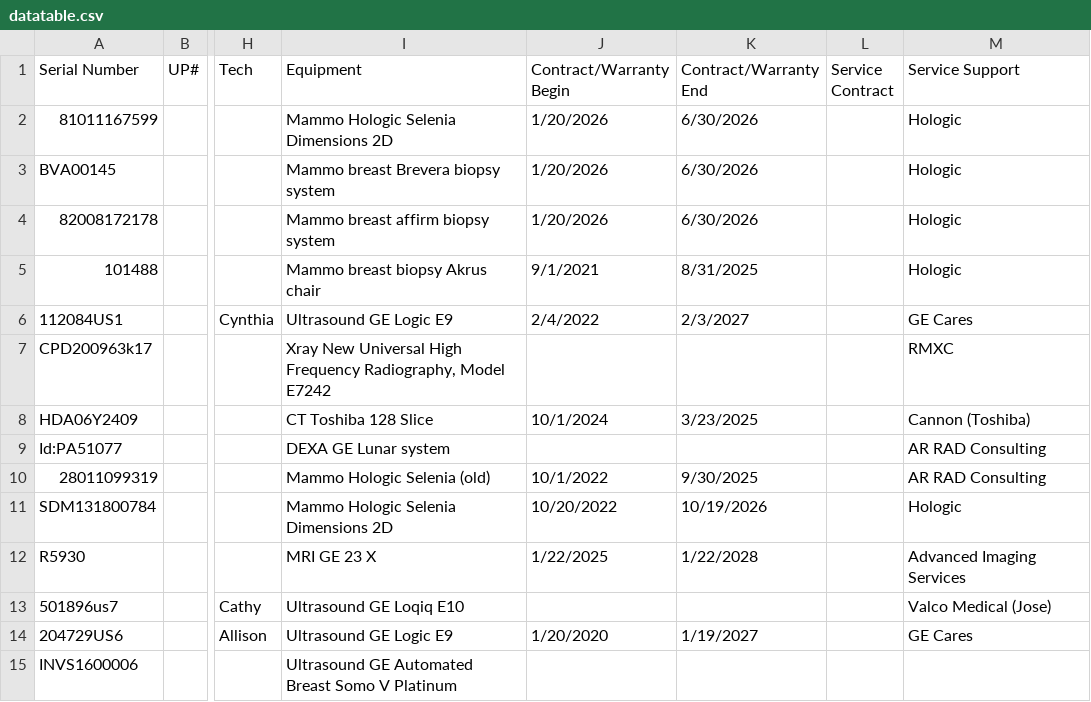
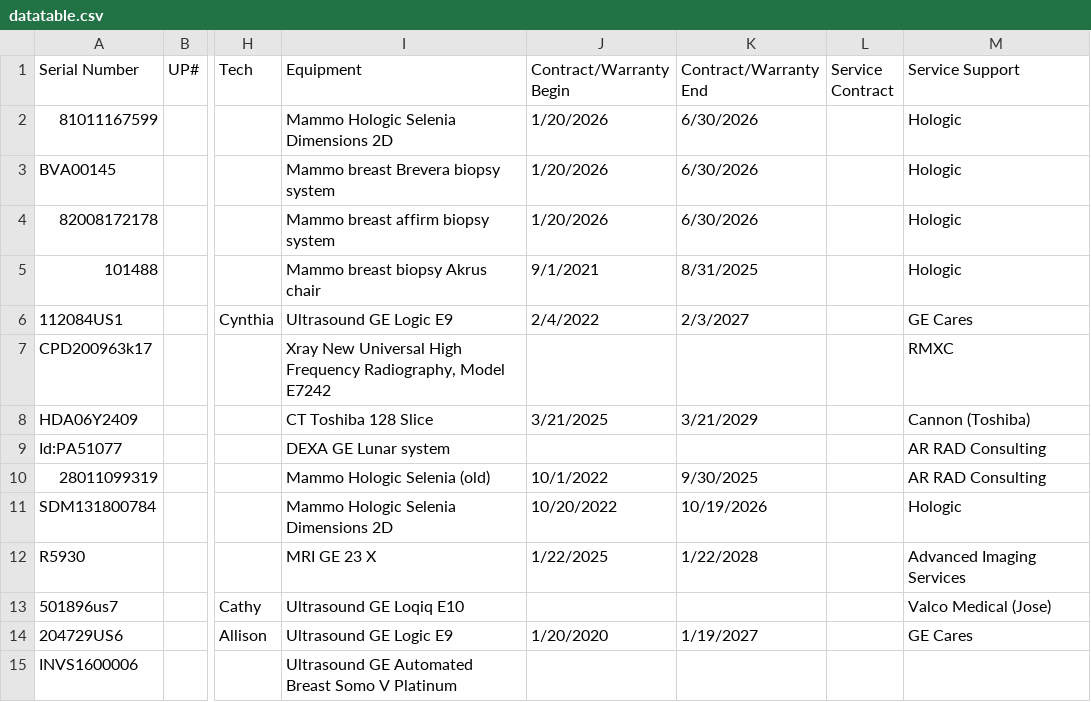
Before and after one commit to dmgastrana/Information, a CSV file: datatable.csv, drawn as a sheet; only a part is shown, gaps mark what is left out; the diff names each change by its address in the sheet, - before the commit and + after, or states it on an @@ line.

Commit message:
Update datatable.csv

```diff
--- a/datatable.csv
+++ b/datatable.csv
-J8 (Contract/Warranty Begin): 10/1/2024
+J8 (Contract/Warranty Begin): 3/21/2025
-K8 (Contract/Warranty End): 3/23/2025
+K8 (Contract/Warranty End): 3/21/2029
```
